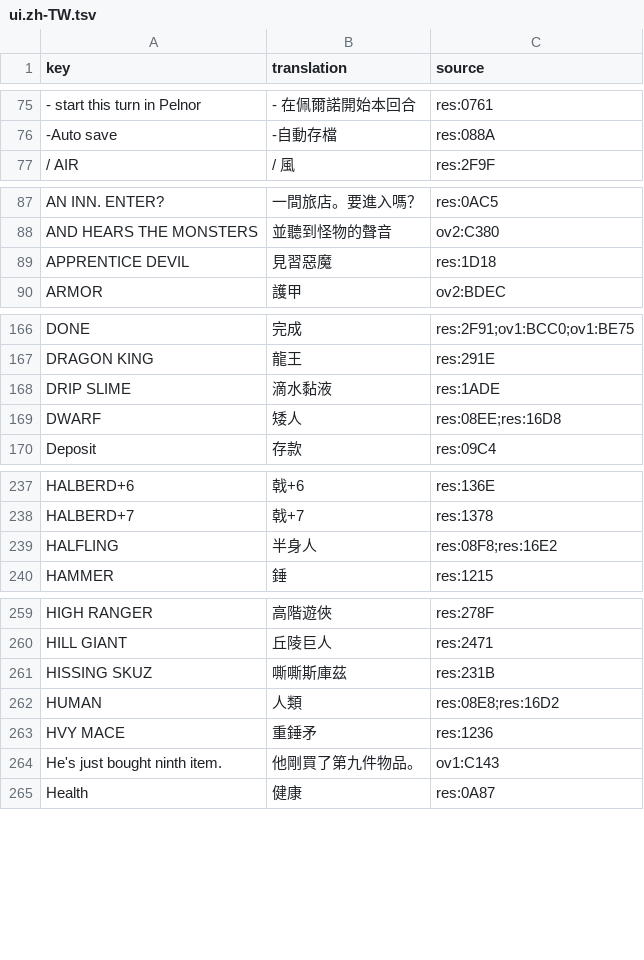
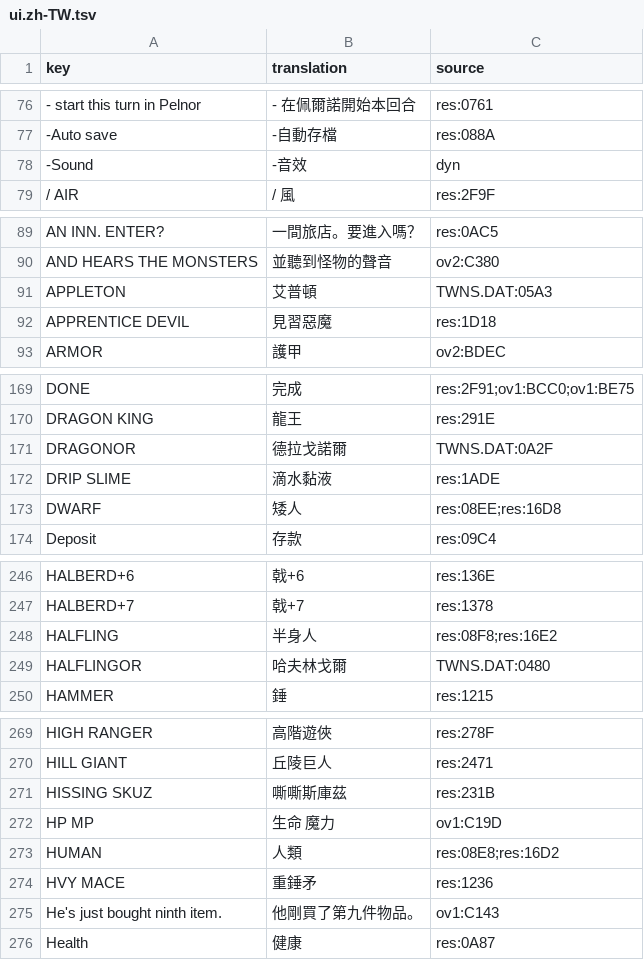
Before and after one commit to wicanr2/phantasie_cht, a TSV file: text/ui.zh-TW.tsv, drawn as a sheet; only a part is shown, gaps mark what is left out; the diff covers the shown part only; the diff names each change by its address in the sheet, - before the commit and + after, or states it on an @@ line.

```diff
--- a/text/ui.zh-TW.tsv
+++ b/text/ui.zh-TW.tsv
+row 78: -Sound | -音效 | dyn
+row 91: APPLETON | 艾普頓 | TWNS.DAT:05A3
+row 171: DRAGONOR | 德拉戈諾爾 | TWNS.DAT:0A2F
+row 249: HALFLINGOR | 哈夫林戈爾 | TWNS.DAT:0480
+row 272: HP MP | 生命 魔力 | ov1:C19D
```
Also changed, not shown: 24 added rows and 5 edited cells elsewhere in this file, text/glossary.tsv, 8 other files.
